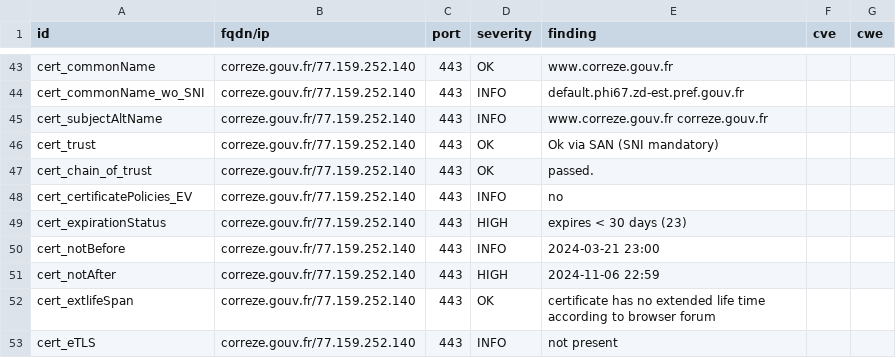
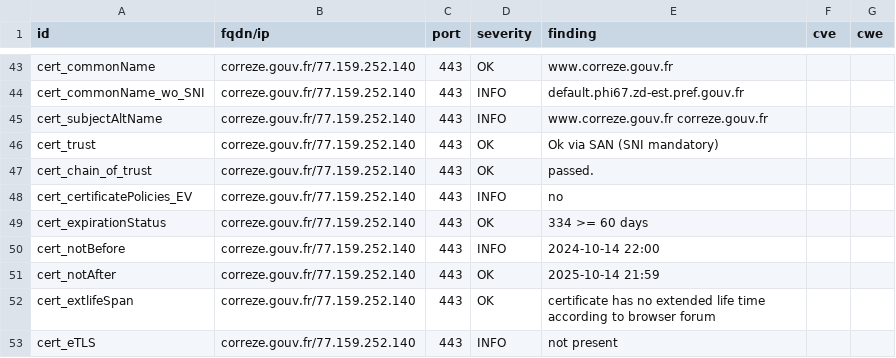
Before and after one commit to GKO-org/dashlordPrd3, a CSV file: results/aHR0cHM6Ly9jb3JyZXplLmdvdXYuZnI=/testssl.csv, drawn as a sheet; only a part is shown, gaps mark what is left out; the diff covers the shown part only.

```diff
--- a/results/aHR0cHM6Ly9jb3JyZXplLmdvdXYuZnI=/testssl.csv
+++ b/results/aHR0cHM6Ly9jb3JyZXplLmdvdXYuZnI=/testssl.csv
@@ -48,5 +48,5 @@
 "cert_certificatePolicies_EV","correze.gouv.fr/77.159.252.140","443","INFO","no","",""
-"cert_expirationStatus","correze.gouv.fr/77.159.252.140","443","HIGH","expires < 30 days (23)","",""
-"cert_notBefore","correze.gouv.fr/77.159.252.140","443","INFO","2024-03-21 23:00","",""
-"cert_notAfter","correze.gouv.fr/77.159.252.140","443","HIGH","2024-11-06 22:59","",""
+"cert_expirationStatus","correze.gouv.fr/77.159.252.140","443","OK","334 >= 60 days","",""
+"cert_notBefore","correze.gouv.fr/77.159.252.140","443","INFO","2024-10-14 22:00","",""
+"cert_notAfter","correze.gouv.fr/77.159.252.140","443","OK","2025-10-14 21:59","",""
 "cert_extlifeSpan","correze.gouv.fr/77.159.252.140","443","OK","certificate has no extended life time according to browser forum","",""
```
Also changed, not shown: 8 edited cells elsewhere in this file, 9 other files.
